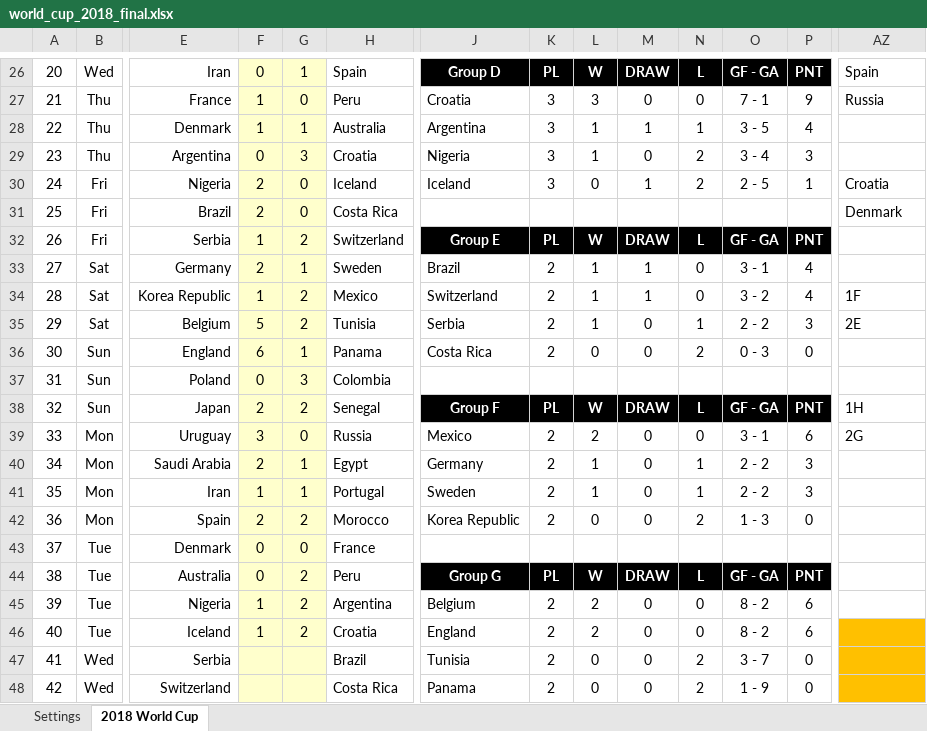
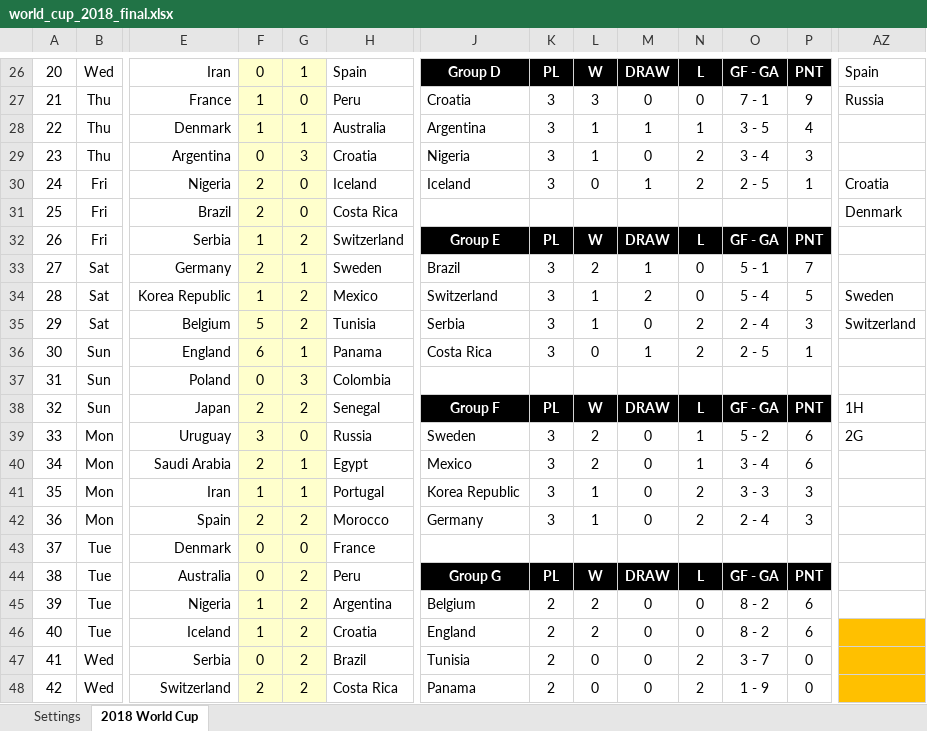
Before and after one commit to taegon/wc2018, an Excel workbook: input/world_cup_2018_final.xlsx, sheet 2018 World Cup, drawn as a sheet; only a part is shown, gaps mark what is left out; values as stored, in another font and other column widths than the file's, no borders; charts and pictures and conditional formats not drawn; the diff covers the shown part only; the diff names each change by its address in the sheet, - before the commit and + after, or states it on an @@ line.

```diff
--- a/input/world_cup_2018_final.xlsx (sheet 2018 World Cup)
+++ b/input/world_cup_2018_final.xlsx (sheet 2018 World Cup)
-K33:K36: 2
+K33:K36: 3
-L33: 1
+L33: 2
-O33: 3 - 1
+O33: 5 - 1
-P33: 4
+P33: 7
-M34: 1
+M34: 2
-O34: 3 - 2
+O34: 5 - 4
-P34: 4
+P34: 5
-AZ34: 1F
+AZ34: Sweden
-N35: 1
+N35: 2
-O35: 2 - 2
+O35: 2 - 4
-AZ35: 2E
+AZ35: Switzerland
-M36: 0
+M36: 1
-O36: 0 - 3
+O36: 2 - 5
-P36: 0
+P36: 1
-J39: Mexico
+J39: Sweden
-K39:K42: 2
+K39:K42: 3
-N39: 0
+N39: 1
-O39: 3 - 1
+O39: 5 - 2
-J40: Germany
+J40: Mexico
-L40: 1
+L40: 2
-O40: 2 - 2
+O40: 3 - 4
-P40: 3
+P40: 6
-J41: Sweden
+J41: Korea Republic
-N41: 1
+N41: 2
-O41: 2 - 2
+O41: 3 - 3
-J42: Korea Republic
+J42: Germany
-L42: 0
+L42: 1
-O42: 1 - 3
+O42: 2 - 4
-P42: 0
+P42: 3
-F47: (empty)
+F47: 0
-G47:G48: (empty)
+G47:G48: 2
-F48: (empty)
+F48: 2
```
Also changed, not shown: 6 edited cells elsewhere in this sheet, 1 other file.
